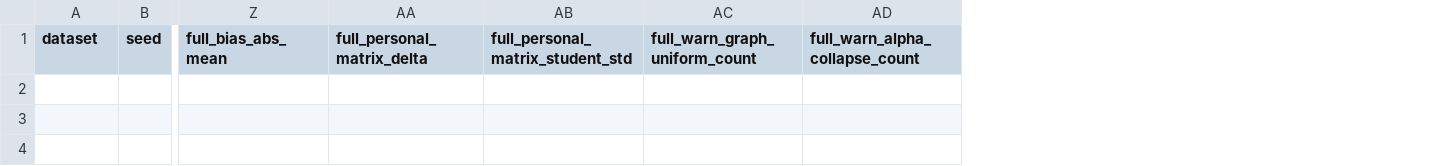
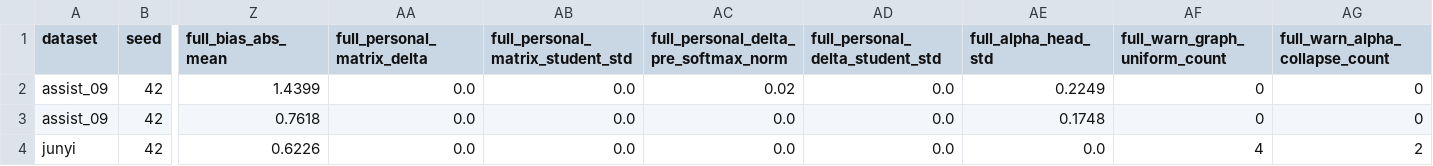
Before and after one commit to Zsh123456-BOOP/ConceptSkillCDM, a CSV file: results/abce_ablation_summary.csv, drawn as a sheet; only a part is shown, gaps mark what is left out; rows hold the shown columns only; the diff names each change by its address in the sheet, - before the commit and + after, or states it on an @@ line.

```diff
--- a/results/abce_ablation_summary.csv
+++ b/results/abce_ablation_summary.csv
+column AC, row 1: full_personal_delta_pre_softmax_norm
+column AD (full_personal_delta_student_std), empty
+column AE (full_alpha_head_std), empty
+row 2: assist_09 | 42 | 1.4399 | 0.0 | 0.0 | 0.02 | 0.0 | 0.2249 | 0 | 0
+row 3: assist_09 | 42 | 0.7618 | 0.0 | 0.0 | 0.0 | 0.0 | 0.1748 | 0 | 0
+row 4: junyi | 42 | 0.6226 | 0.0 | 0.0 | 0.0 | 0.0 | 0.0 | 4 | 2
```
Also changed, not shown: results/abce_ablation_summary_mean.csv, 49 other files.
